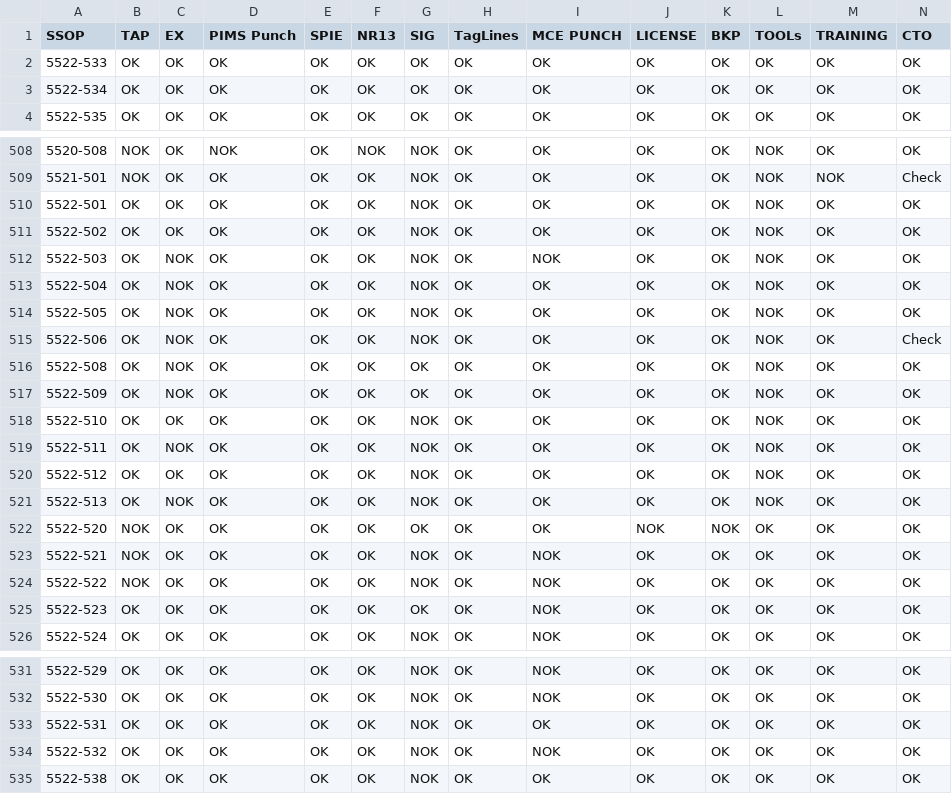
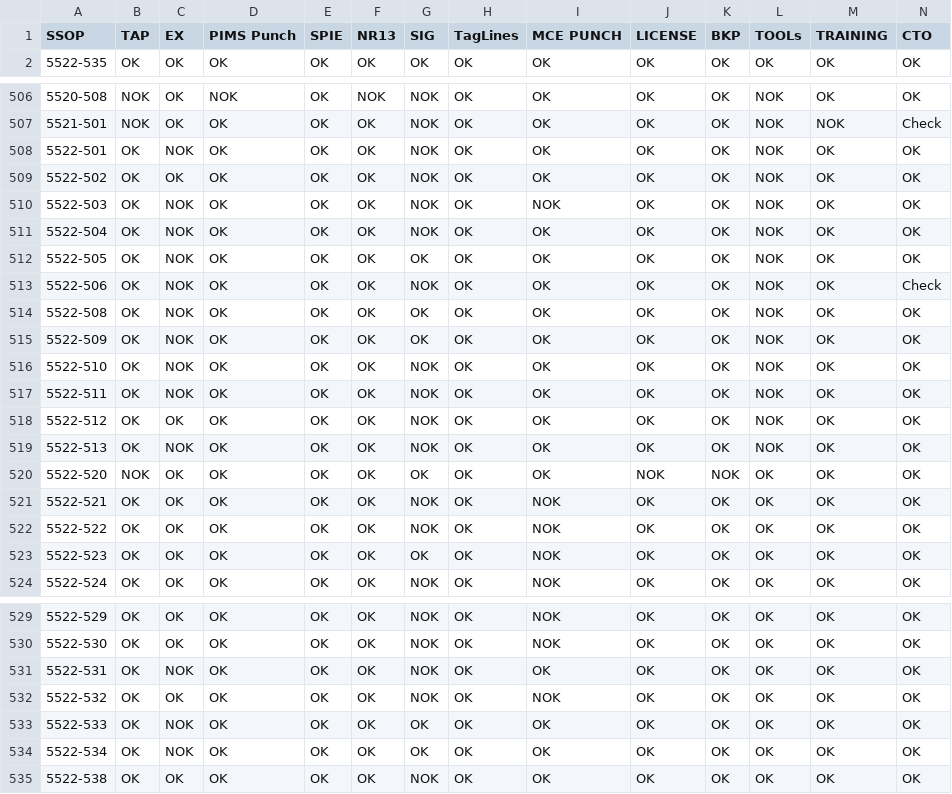
Before and after one commit to leojaime20/TTAS-Check, a CSV file: public/data/ttas.csv, drawn as a sheet; only a part is shown, gaps mark what is left out; removed rows and columns are numbered as before the commit, all else as after; rows hold the shown columns only; the diff covers the shown part only; the diff names each change by its address in the sheet, - before the commit and + after, or states it on an @@ line.

Commit message:
Add files via upload

```diff
--- a/public/data/ttas.csv
+++ b/public/data/ttas.csv
-row 2: 5522-533 | OK | OK | OK | OK | OK | OK | OK | OK | OK | OK | OK | OK | OK
-row 3: 5522-534 | OK | OK | OK | OK | OK | OK | OK | OK | OK | OK | OK | OK | OK
-C508 (EX): OK
+C508 (EX): NOK
-G512 (SIG): NOK
+G512 (SIG): OK
-C516 (EX): OK
+C516 (EX): NOK
-B521:B522 (TAP): NOK
+B521:B522 (TAP): OK
-C531 (EX): OK
+C531 (EX): NOK
+row 533: 5522-533 | OK | NOK | OK | OK | OK | OK | OK | OK | OK | OK | OK | OK | OK
+row 534: 5522-534 | OK | NOK | OK | OK | OK | OK | OK | OK | OK | OK | OK | OK | OK
```
Also changed, not shown: 24 edited cells elsewhere in this file.
